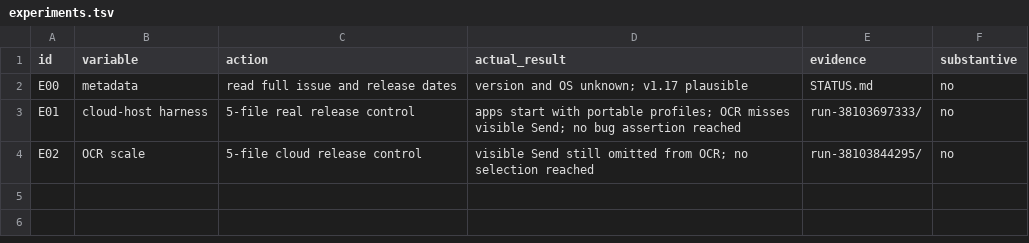
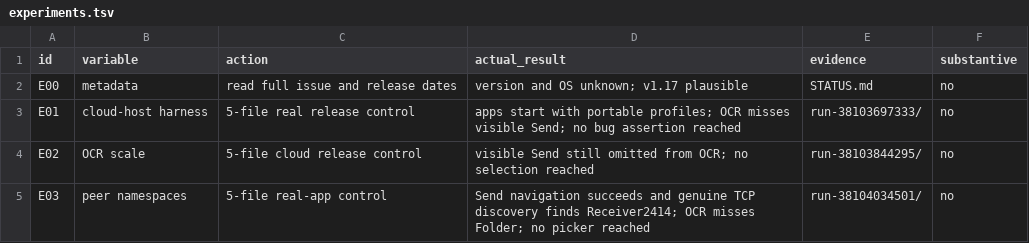
Before and after one commit to ShlomoCode/localsend, a TSV file: evidence/experiments.tsv, drawn as a sheet.

Commit message:
test: use observed folder selection bounds and historical label

```diff
--- a/evidence/experiments.tsv
+++ b/evidence/experiments.tsv
@@ -4 +4,2 @@ E01	cloud-host harness	5-file real release control	apps start with portable prof
 E02	OCR scale	5-file cloud release control	visible Send still omitted from OCR; no selection reached	run-38103844295/	no
+E03	peer namespaces	5-file real-app control	Send navigation succeeds and genuine TCP discovery finds Receiver2414; OCR misses Folder; no picker reached	run-38104034501/	no
```
Also changed, not shown: 3 other files.
